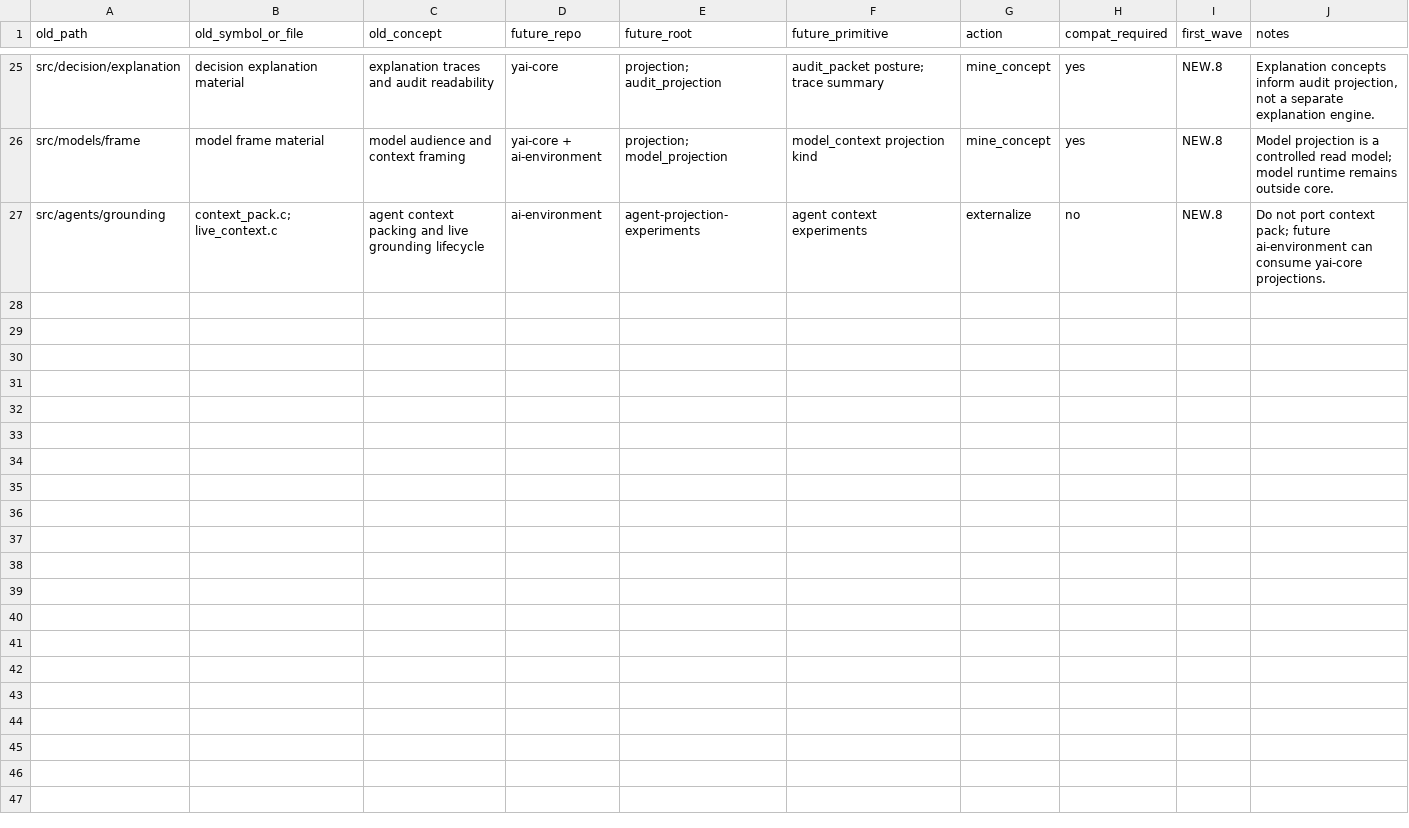
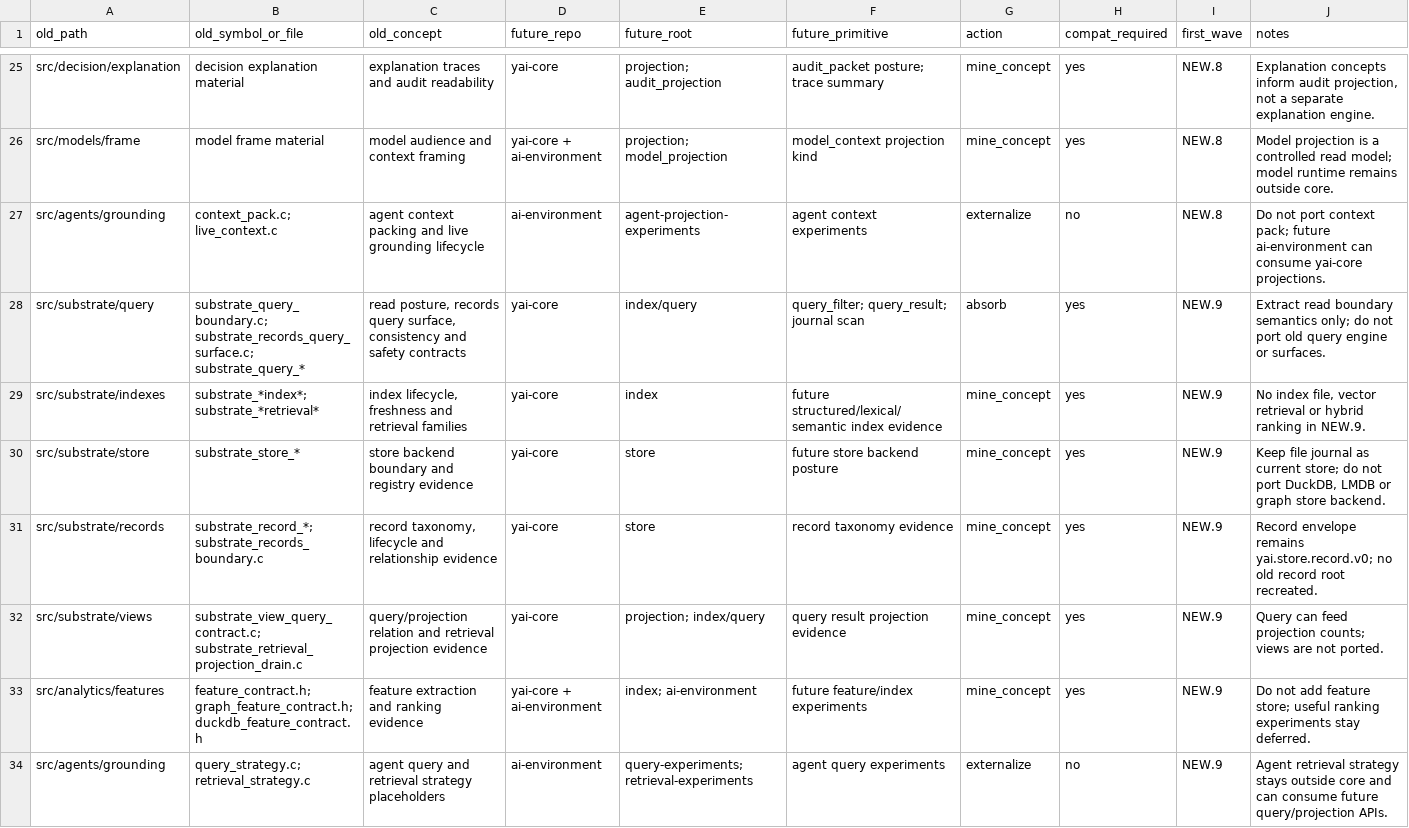
Before and after one commit to yailabs/yai-core, a TSV file: docs/internal/extraction-inventory.tsv, drawn as a sheet; only a part is shown, gaps mark what is left out.

Commit message:
NEW.9: add query boundary

```diff
--- a/docs/internal/extraction-inventory.tsv
+++ b/docs/internal/extraction-inventory.tsv
@@ -27 +27,8 @@ src/models/frame	model frame material	model audience and context framing	yai-cor
 src/agents/grounding	context_pack.c; live_context.c	agent context packing and live grounding lifecycle	ai-environment	agent-projection-experiments	agent context experiments	externalize	no	NEW.8	Do not port context pack; future ai-environment can consume yai-core projections.
+src/substrate/query	substrate_query_boundary.c; substrate_records_query_surface.c; substrate_query_*	read posture, records query surface, consistency and safety contracts	yai-core	index/query	query_filter; query_result; journal scan	absorb	yes	NEW.9	Extract read boundary semantics only; do not port old query engine or surfaces.
+src/substrate/indexes	substrate_*index*; substrate_*retrieval*	index lifecycle, freshness and retrieval families	yai-core	index	future structured/lexical/semantic index evidence	mine_concept	yes	NEW.9	No index file, vector retrieval or hybrid ranking in NEW.9.
+src/substrate/store	substrate_store_*	store backend boundary and registry evidence	yai-core	store	future store backend posture	mine_concept	yes	NEW.9	Keep file journal as current store; do not port DuckDB, LMDB or graph store backend.
+src/substrate/records	substrate_record_*; substrate_records_boundary.c	record taxonomy, lifecycle and relationship evidence	yai-core	store	record taxonomy evidence	mine_concept	yes	NEW.9	Record envelope remains yai.store.record.v0; no old record root recreated.
+src/substrate/views	substrate_view_query_contract.c; substrate_retrieval_projection_drain.c	query/projection relation and retrieval projection evidence	yai-core	projection; index/query	query result projection evidence	mine_concept	yes	NEW.9	Query can feed projection counts; views are not ported.
+src/analytics/features	feature_contract.h; graph_feature_contract.h; duckdb_feature_contract.h	feature extraction and ranking evidence	yai-core + ai-environment	index; ai-environment	future feature/index experiments	mine_concept	yes	NEW.9	Do not add feature store; useful ranking experiments stay deferred.
+src/agents/grounding	query_strategy.c; retrieval_strategy.c	agent query and retrieval strategy placeholders	ai-environment	query-experiments; retrieval-experiments	agent query experiments	externalize	no	NEW.9	Agent retrieval strategy stays outside core and can consume future query/projection APIs.
```
Also changed, not shown: 25 other files.
